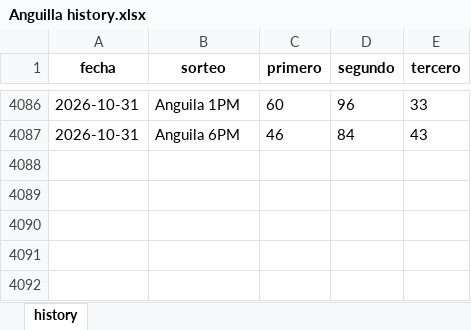
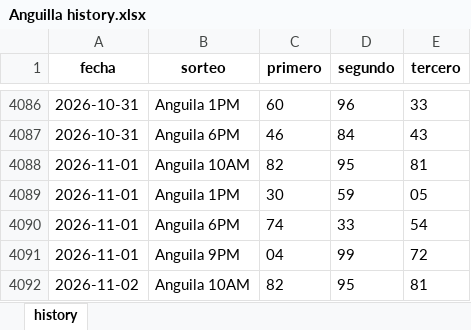
Before and after one commit to carbosota1/LotMix, an Excel workbook: data/histories/Anguilla history.xlsx, sheet history, drawn as a sheet; only a part is shown, gaps mark what is left out; values as stored, in another font and other column widths than the file's, no borders; the diff names each change by its address in the sheet, - before the commit and + after, or states it on an @@ line.

Commit message:
Auto update histories + intraday analysis

```diff
--- a/data/histories/Anguilla history.xlsx (sheet history)
+++ b/data/histories/Anguilla history.xlsx (sheet history)
+row 4088: 2026-11-01 | Anguila 10AM | 82 | 95 | 81
+row 4089: 2026-11-01 | Anguila 1PM | 30 | 59 | 05
+row 4090: 2026-11-01 | Anguila 6PM | 74 | 33 | 54
+row 4091: 2026-11-01 | Anguila 9PM | 04 | 99 | 72
+row 4092: 2026-11-02 | Anguila 10AM | 82 | 95 | 81
```
Also changed, not shown: data/histories/La suerte history.xlsx, 5 other files.
